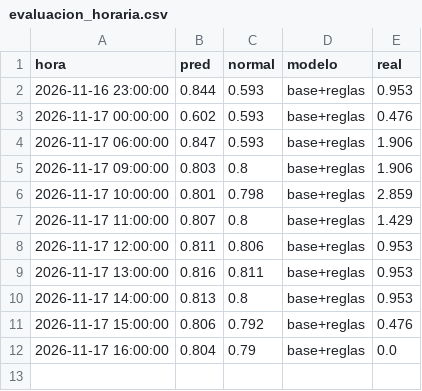
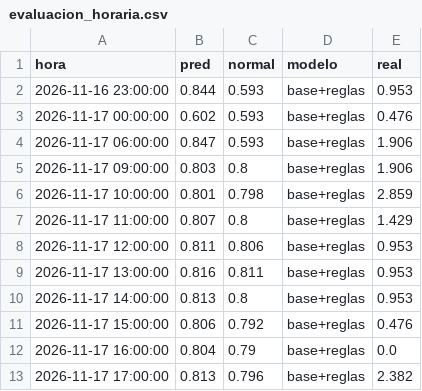
Before and after one commit to bsendagorta/auria, a CSV file: datos/modelo/evaluacion_horaria.csv, drawn as a sheet.

```diff
--- a/datos/modelo/evaluacion_horaria.csv
+++ b/datos/modelo/evaluacion_horaria.csv
@@ -12 +12,2 @@ hora,pred,normal,modelo,real
 2026-11-17 16:00:00,0.804,0.79,base+reglas,0.0
+2026-11-17 17:00:00,0.813,0.796,base+reglas,2.382
```
Also changed, not shown: datos/online/github-min/capturas_2026-11.csv, datos/online/github-min/datex_2026-11.csv, 7 other files.
